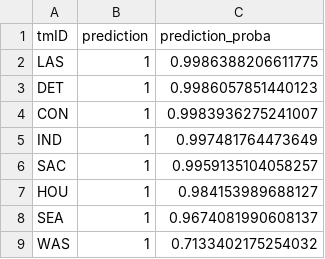
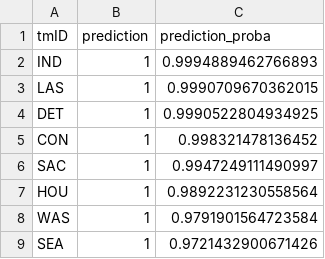
Before and after one commit to jmisidro/FEUP_ML, a CSV file: data/predictions/predictions_7.csv, drawn as a sheet.

```diff
--- a/data/predictions/predictions_7.csv
+++ b/data/predictions/predictions_7.csv
@@ -1,9 +1,9 @@
 tmID,prediction,prediction_proba
-LAS,1,0.9986388206611775
-DET,1,0.9986057851440123
-CON,1,0.9983936275241007
-IND,1,0.997481764473649
-SAC,1,0.9959135104058257
-HOU,1,0.984153989688127
-SEA,1,0.9674081990608137
-WAS,1,0.7133402175254032
+IND,1,0.9994889462766893
+LAS,1,0.9990709670362015
+DET,1,0.9990522804934925
+CON,1,0.998321478136452
+SAC,1,0.9947249111490997
+HOU,1,0.9892231230558564
+WAS,1,0.9791901564723584
+SEA,1,0.9721432900671426
```
Also changed, not shown: data/clean/merged.csv, data/predictions/predictions_6.csv, 9 other files.
